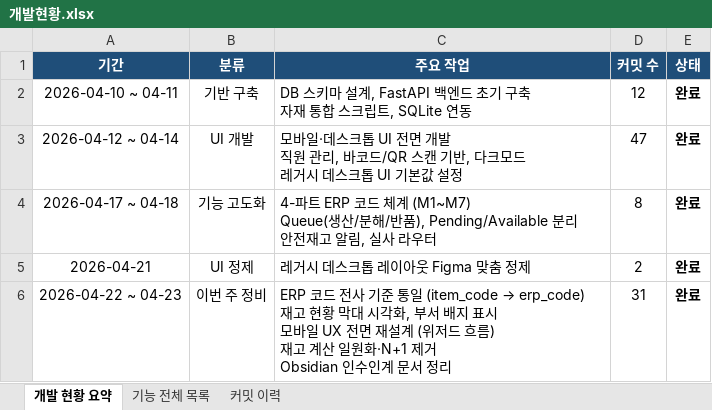
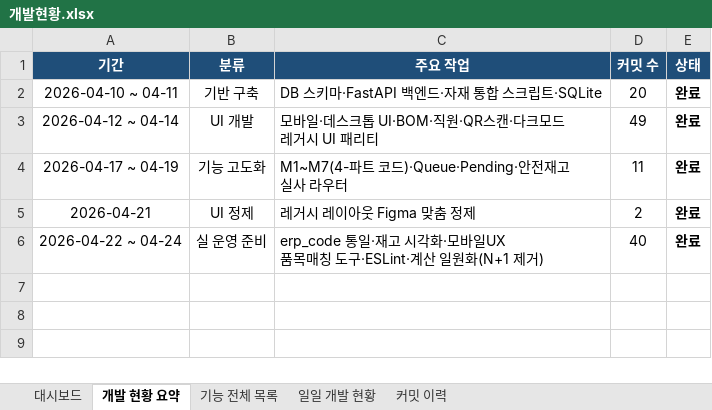
Before and after one commit to Hw-03/ERP, an Excel workbook: data/개발현황.xlsx, sheet 개발 현황 요약, drawn as a sheet; values as stored, in another font and other column widths than the file's, no borders; removed rows and columns are numbered as before the commit, all else as after; ↵ is a line break in a cell; the diff names each change by its address in the sheet, - before the commit and + after, or states it on an @@ line.

```diff
--- a/data/개발현황.xlsx (sheet 개발 현황 요약)
+++ b/data/개발현황.xlsx (sheet 개발 현황 요약)
+sheet tab: 대시보드
+sheet tab: 일일 개발 현황
-C2 (주요 작업): DB 스키마 설계, FastAPI 백엔드 초기 구축 ↵ 자재 통합 스크립트, SQLite 연동
+C2 (주요 작업): DB 스키마·FastAPI 백엔드·자재 통합 스크립트·SQLite
-D2 (커밋 수): 12
+D2 (커밋 수): 20
-C3 (주요 작업): …스크톱 UI 전면 개발 ↵ 직원 관리, 바코드/QR 스캔 기반, 다크모드 ↵ 레거시 데스크톱 UI 기본값 설정
+C3 (주요 작업): …스크톱 UI·BOM·직원·QR스캔·다크모드 ↵ 레거시 UI 패리티
-D3 (커밋 수): 47
+D3 (커밋 수): 49
-A4 (기간): 2026-04-17 ~ 04-18
+A4 (기간): 2026-04-17 ~ 04-19
-C4 (주요 작업): 4-파트 ERP 코드 체계 (M1~M7) ↵ Queue(생산/분해/반품), Pending/Available 분리 ↵ 안전재고 알림, 실사 라…
+C4 (주요 작업): M1~M7(4-파트 코드)·Queue·Pending·안전재고 ↵ 실사 라…
-D4 (커밋 수): 8
+D4 (커밋 수): 11
-C5 (주요 작업): 레거시 데스크톱 레이아웃 Figma 맞춤 정제
+C5 (주요 작업): 레거시 레이아웃 Figma 맞춤 정제
-row 6: 2026-04-22 ~ 04-23 | 이번 주 정비 | ERP 코드 전사 기준 통일 (item_code → erp_code) ↵ 재고 현황 막대 시각화, 부서 배지 표시 ↵ 모바일 UX 전면 재설계 (위저드 흐름) ↵ 재고 계산 일원화·N+1 제거 ↵ Obsidian 인수인계 문서 정리 | 31 | 완료
+row 6: 2026-04-22 ~ 04-24 | 실 운영 준비 | erp_code 통일·재고 시각화·모바일UX ↵ 품목매칭 도구·ESLint·계산 일원화(N+1 제거) | 40 | 완료
```
Also changed, not shown: sheet 커밋 이력, 3 other files.
